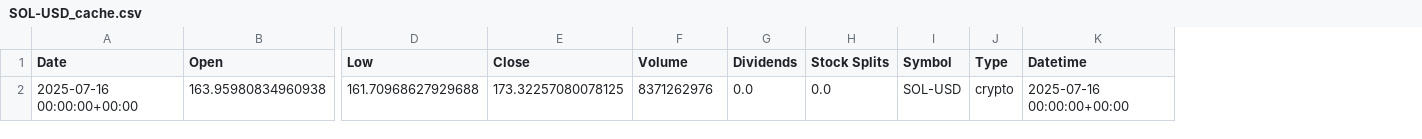
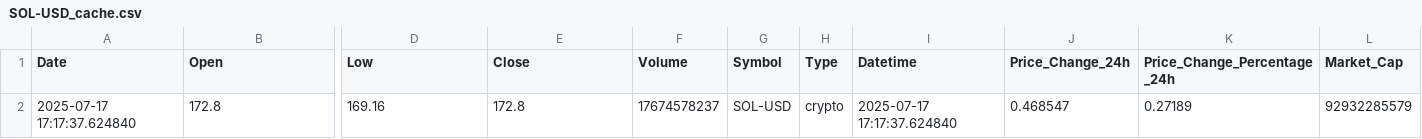
Before and after one commit to srivtx/fear-greed-sentiment-v2, a CSV file: data/market_cache/SOL-USD_cache.csv, drawn as a sheet; only a part is shown, gaps mark what is left out; removed rows and columns are numbered as before the commit, all else as after; rows hold the shown columns only; the diff names each change by its address in the sheet, - before the commit and + after, or states it on an @@ line.

```diff
--- a/data/market_cache/SOL-USD_cache.csv
+++ b/data/market_cache/SOL-USD_cache.csv
-column G (Dividends), empty
-column H (Stock Splits), empty
+column J (Price_Change_24h), empty
+column K (Price_Change_Percentage_24h), empty
+column L (Market_Cap), empty
-row 2: 2025-07-16 00:00:00+00:00 | 163.95980834960938 | 161.70968627929688 | 173.32257080078125 | 8371262976 | 0.0 | 0.0 | SOL-USD | crypto | 2025-07-16 00:00:00+00:00
+row 2: 2025-07-17 17:17:37.624840 | 172.8 | 169.16 | 172.8 | 17674578237 | SOL-USD | crypto | 2025-07-17 17:17:37.624840 | 0.468547 | 0.27189 | 92932285579
```
Also changed, not shown: data/market_cache/ADA-USD_cache.csv, data/market_cache/BTC-USD_cache.csv, 33 other files.
